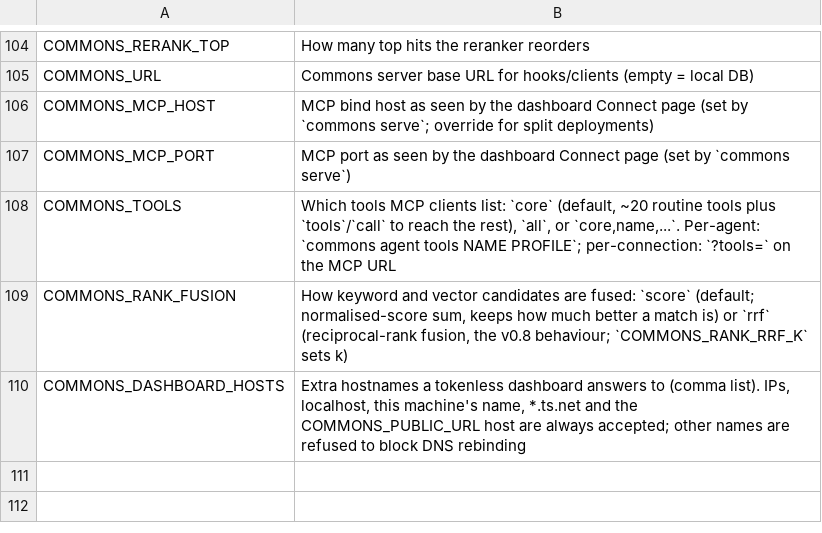
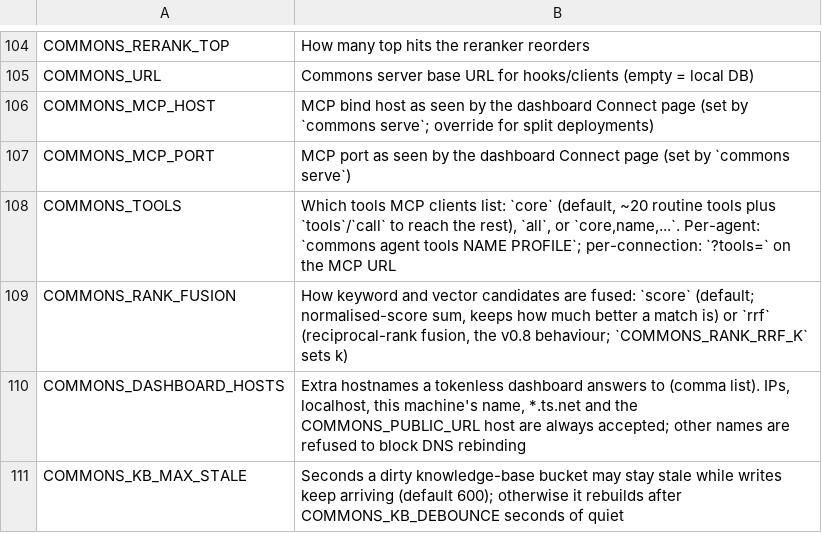
Before and after one commit to Neoo-Blue/commons-memory, a TSV file: scripts/env_descriptions.tsv, drawn as a sheet; only a part is shown, gaps mark what is left out.

Commit message:
kb: rebuild after a quiet period (COMMONS_KB_DEBOUNCE) or at most every COMMONS_KB_MAX_STALE seconds, not every 10 s during bulk writes (pinned the NAS at 384% CPU during an import)

```diff
--- a/scripts/env_descriptions.tsv
+++ b/scripts/env_descriptions.tsv
@@ -110 +110,2 @@ COMMONS_RANK_FUSION	How keyword and vector candidates are fused: `score` (defaul
 COMMONS_DASHBOARD_HOSTS	Extra hostnames a tokenless dashboard answers to (comma list). IPs, localhost, this machine's name, *.ts.net and the COMMONS_PUBLIC_URL host are always accepted; other names are refused to block DNS rebinding
+COMMONS_KB_MAX_STALE	Seconds a dirty knowledge-base bucket may stay stale while writes keep arriving (default 600); otherwise it rebuilds after COMMONS_KB_DEBOUNCE seconds of quiet
```
Also changed, not shown: 2 other files.
